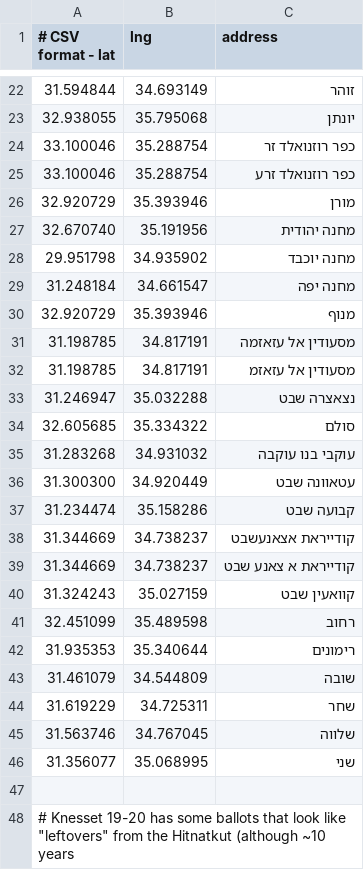
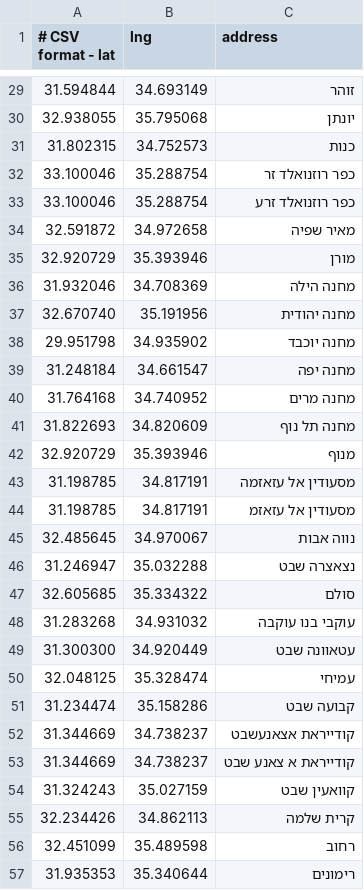
Before and after one commit to zachmoshe/il-elections, a CSV file: il_elections/data/known_addresses_geolocations.csv, drawn as a sheet; only a part is shown, gaps mark what is left out; the shorter side is filled out with more unchanged rows; the diff covers the shown part only.

Commit message:
Adding Knesset-25's ballots data (01/11/2022)

```diff
--- a/il_elections/data/known_addresses_geolocations.csv
+++ b/il_elections/data/known_addresses_geolocations.csv
@@ -23,5 +30,8 @@
 32.938055,35.795068,יונתן
+31.802315,34.752573,כנות
 33.100046,35.288754,כפר רוזנואלד זר
 33.100046,35.288754,כפר רוזנואלד זרע
+32.591872,34.972658,מאיר שפיה
 32.920729,35.393946,מורן
+31.932046,34.708369,מחנה הילה
 32.670740,35.191956,מחנה יהודית
@@ -29,2 +39,4 @@
 31.248184,34.661547,מחנה יפה
+31.764168,34.740952,מחנה מרים
+31.822693,34.820609,מחנה תל נוף
 32.920729,35.393946,מנוף
@@ -32,2 +44,3 @@
 31.198785,34.817191,מסעודין אל עזאזמ
+32.485645,34.970067,נווה אבות
 31.246947,35.032288,נצאצרה שבט
@@ -36,2 +49,3 @@
 31.300300,34.920449,עטאוונה שבט
+32.048125,35.328474,עמיחי
 31.234474,35.158286,קבועה שבט
@@ -40,2 +54,3 @@
 31.324243,35.027159,קוואעין שבט
+32.234426,34.862113,קרית שלמה
 32.451099,35.489598,רחוב
```
Also changed, not shown: 9 added rows elsewhere in this file, 13 other files.
